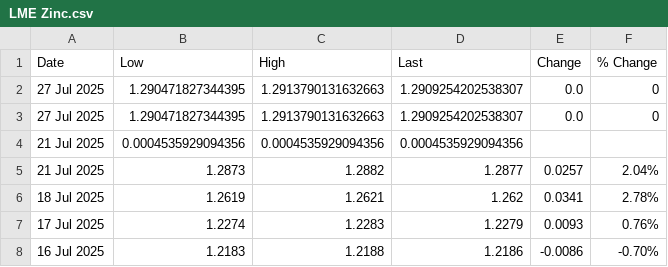
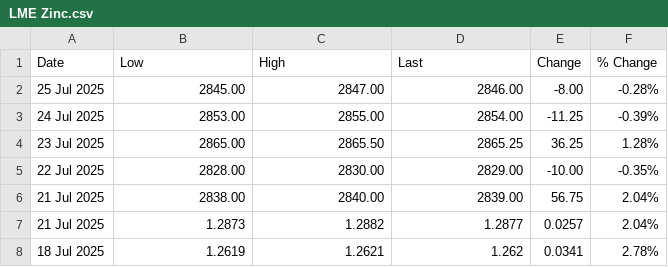
Before and after one commit to OmeletteFlipper-stack/LME-Automation, a CSV file: LME Zinc.csv, drawn as a sheet; only a part is shown; the shorter side is filled out with more unchanged rows.

Commit message:
Update LME Zinc.csv

```diff
--- a/LME Zinc.csv
+++ b/LME Zinc.csv
@@ -1,5 +1,7 @@
 Date,Low,High,Last,Change,% Change
-27 Jul 2025,1.290471827344395,1.2913790131632663,1.2909254202538307,0.0,0
-27 Jul 2025,1.290471827344395,1.2913790131632663,1.2909254202538307,0.0,0
-21 Jul 2025,0.0004535929094356,0.0004535929094356,0.0004535929094356,,
+25 Jul 2025,2845.00, 2847.00, 2846.00, -8.00, -0.28%
+24 Jul 2025,2853.00, 2855.00, 2854.00, -11.25, -0.39%
+23 Jul 2025,2865.00, 2865.50, 2865.25, 36.25, 1.28%
+22 Jul 2025,2828.00, 2830.00, 2829.00, -10.00, -0.35%
+21 Jul 2025,2838.00, 2840.00, 2839.00, 56.75, 2.04%
 21 Jul 2025,1.2873,1.2882,1.2877,0.0257, 2.04%
```
